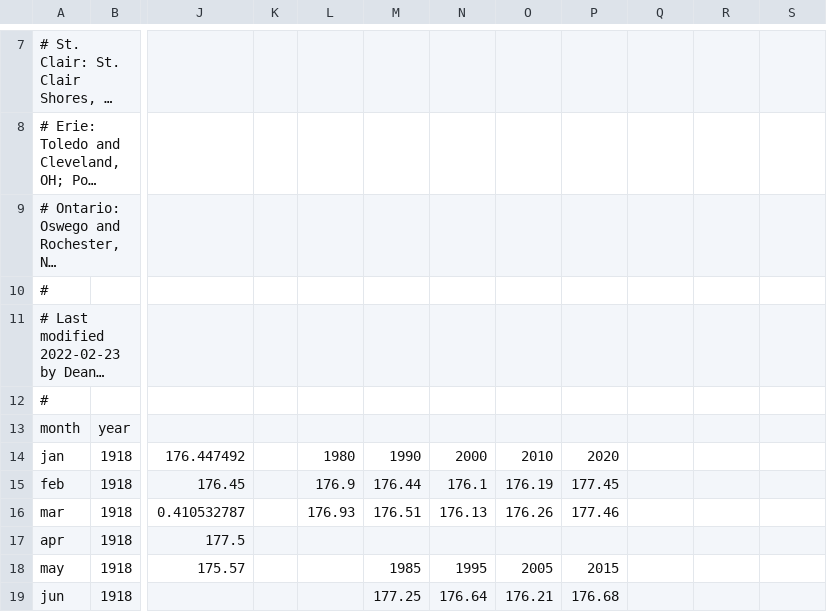
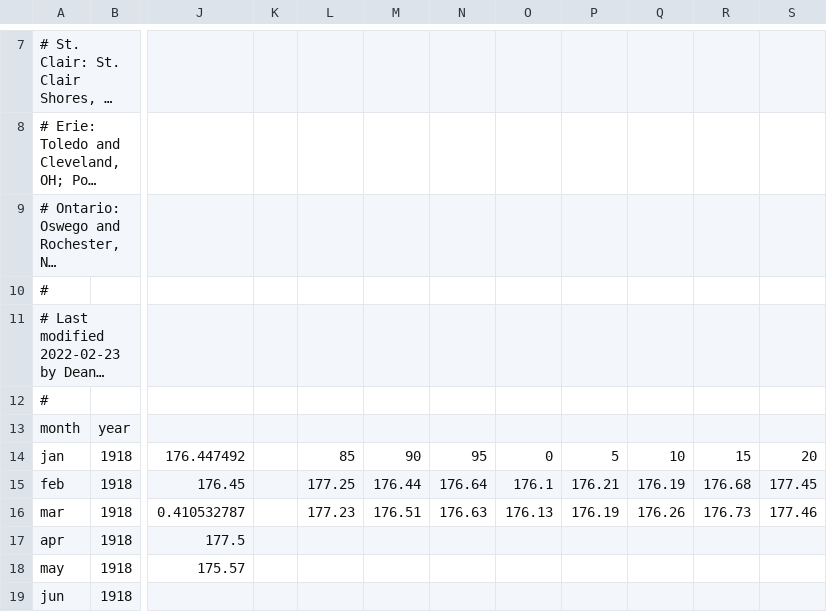
Before and after one commit to p-timothy/CodingProject, a CSV file: Data/WaterLevel/GLHYD_data_metric.csv, drawn as a sheet; only a part is shown, gaps mark what is left out; long unchanged cells end in …; the diff covers the shown part only; the diff names each change by its address in the sheet, - before the commit and + after, or states it on an @@ line.

```diff
--- a/Data/WaterLevel/GLHYD_data_metric.csv
+++ b/Data/WaterLevel/GLHYD_data_metric.csv
-L14: 1980
+L14: 85
-M14: 1990
+M14: 90
-N14: 2000
+N14: 95
-O14: 2010
+O14: 0
-P14: 2020
+P14: 5
-Q14: (empty)
+Q14: 10
-R14: (empty)
+R14: 15
-S14: (empty)
+S14: 20
-L15: 176.9
+L15: 177.25
-N15: 176.1
+N15: 176.64
-O15: 176.19
+O15: 176.1
-P15: 177.45
+P15: 176.21
-Q15: (empty)
+Q15: 176.19
-R15: (empty)
+R15: 176.68
-S15: (empty)
+S15: 177.45
-L16: 176.93
+L16: 177.23
-N16: 176.13
+N16: 176.63
-O16: 176.26
+O16: 176.13
-P16: 177.46
+P16: 176.19
-Q16: (empty)
+Q16: 176.26
-R16: (empty)
+R16: 176.73
-S16: (empty)
+S16: 177.46
-M18: 1985
+M18: (empty)
-N18: 1995
+N18: (empty)
-O18: 2005
+O18: (empty)
-P18: 2015
+P18: (empty)
-M19: 177.25
+M19: (empty)
-N19: 176.64
+N19: (empty)
-O19: 176.21
+O19: (empty)
-P19: 176.68
+P19: (empty)
```
Also changed, not shown: 25 edited cells elsewhere in this file, 28 other files.
